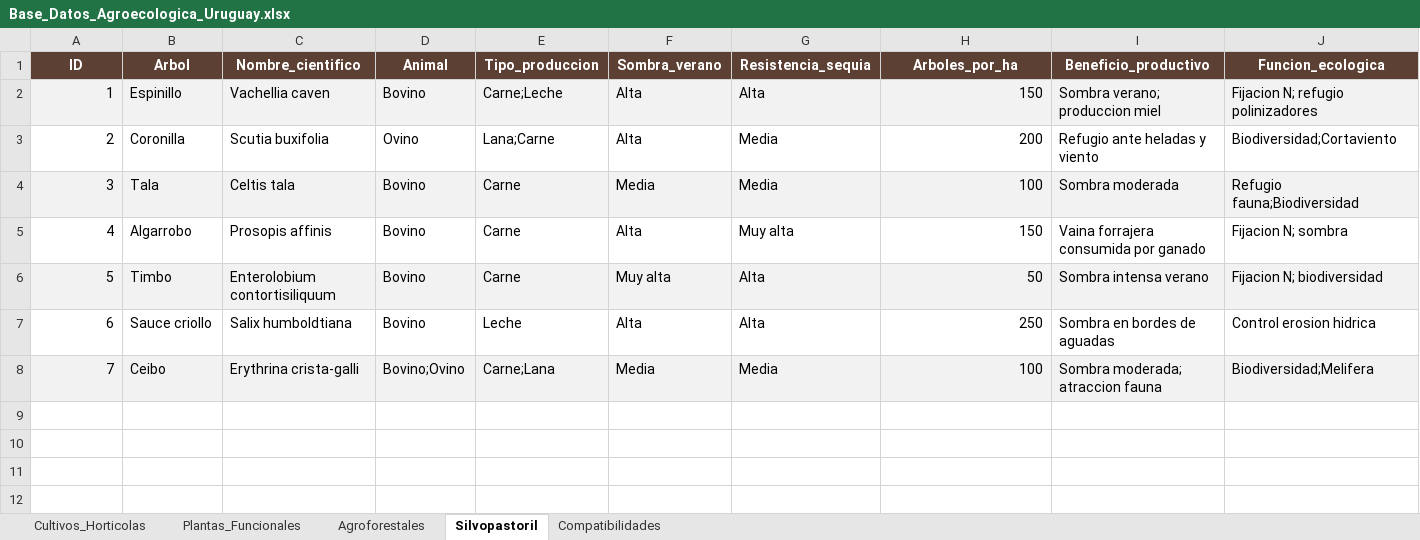
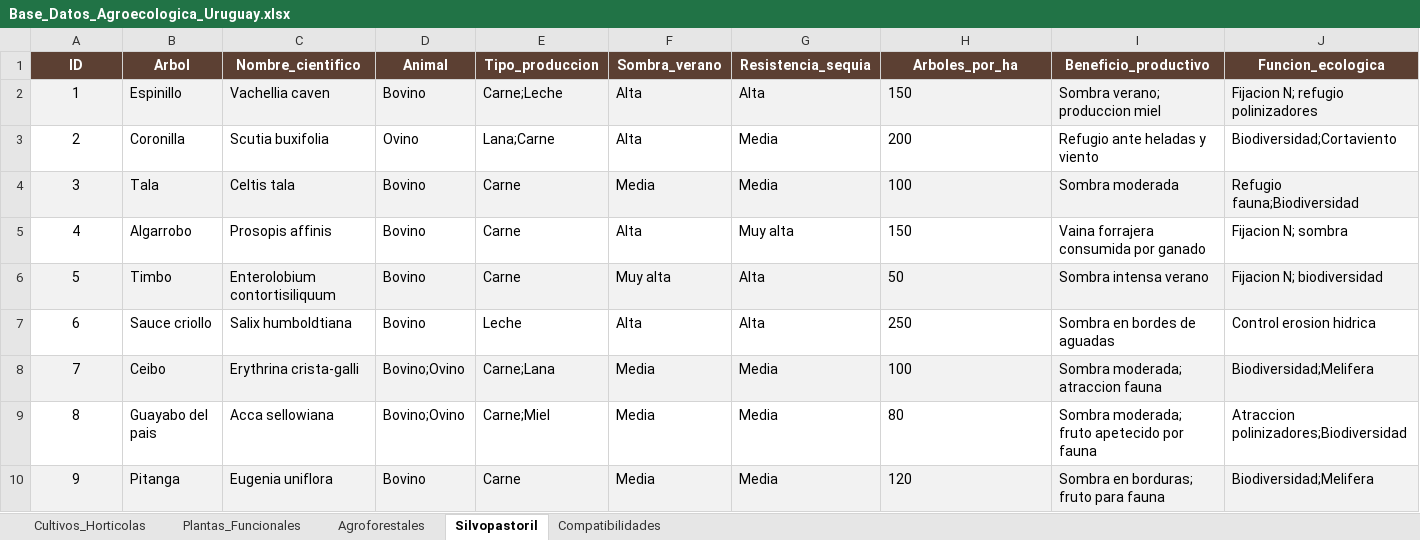
Before and after one commit to santiagooten/Proyecto_Agroecolog-a, an Excel workbook: Base_Datos_Agroecologica_Uruguay.xlsx, sheet Silvopastoril, drawn as a sheet; only a part is shown; values as stored, in another font and other column widths than the file's, no borders; rows hold the shown columns only; the diff names each change by its address in the sheet, - before the commit and + after, or states it on an @@ line.

```diff
--- a/Base_Datos_Agroecologica_Uruguay.xlsx (sheet Silvopastoril)
+++ b/Base_Datos_Agroecologica_Uruguay.xlsx (sheet Silvopastoril)
-A2:A8 alignment: right
+A2:A8 alignment: center
-H2:H8 alignment: right
+H2:H8 alignment: left
+row 9: 8 | Guayabo del pais | Acca sellowiana | Bovino;Ovino | Carne;Miel | Media | Media | 80 | Sombra moderada; fruto apetecido por fauna | Atraccion polinizadores;Biodiversidad
+row 10: 9 | Pitanga | Eugenia uniflora | Bovino | Carne | Media | Media | 120 | Sombra en borduras; fruto para fauna | Biodiversidad;Melifera
```
Also changed, not shown: sheet Cultivos_Horticolas, sheet Compatibilidades, sheet Agroforestales, sheet Plantas_Funcionales.
